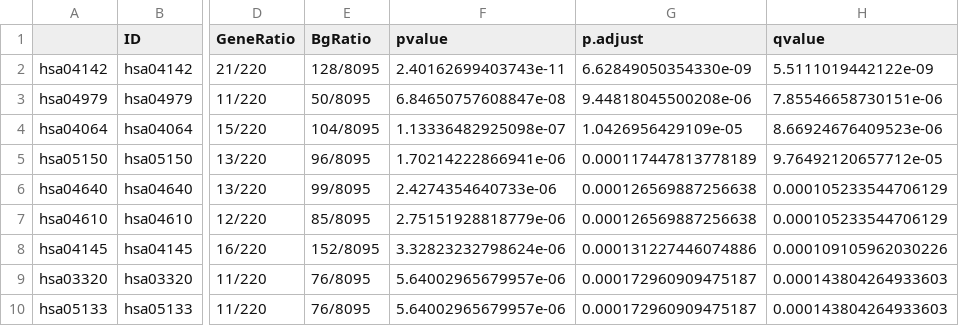
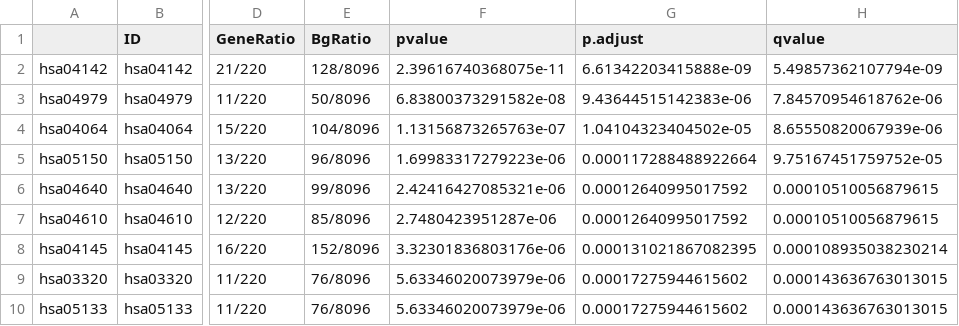
Before and after one commit to BlanQwall/Human_monocytes_and_AM, a CSV file: scRNAseq_analysis/6-Gene Ontology enrichement/Results_lists/enrichKEGG_DE_subpop2_3.c3.csv, drawn as a sheet; only a part is shown, gaps mark what is left out; the diff covers the shown part only; the diff names each change by its address in the sheet, - before the commit and + after, or states it on an @@ line.

```diff
--- a/scRNAseq_analysis/6-Gene Ontology enrichement/Results_lists/enrichKEGG_DE_subpop2_3.c3.csv
+++ b/scRNAseq_analysis/6-Gene Ontology enrichement/Results_lists/enrichKEGG_DE_subpop2_3.c3.csv
-E2 (BgRatio): 128/8095
+E2 (BgRatio): 128/8096
-F2 (pvalue): 2.40162699403743e-11
+F2 (pvalue): 2.39616740368075e-11
-G2 (p.adjust): 6.62849050354330e-09
+G2 (p.adjust): 6.61342203415888e-09
-H2 (qvalue): 5.5111019442122e-09
+H2 (qvalue): 5.49857362107794e-09
-E3 (BgRatio): 50/8095
+E3 (BgRatio): 50/8096
-F3 (pvalue): 6.84650757608847e-08
+F3 (pvalue): 6.83800373291582e-08
-G3 (p.adjust): 9.44818045500208e-06
+G3 (p.adjust): 9.43644515142383e-06
-H3 (qvalue): 7.85546658730151e-06
+H3 (qvalue): 7.84570954618762e-06
-E4 (BgRatio): 104/8095
+E4 (BgRatio): 104/8096
-F4 (pvalue): 1.13336482925098e-07
+F4 (pvalue): 1.13156873265763e-07
-G4 (p.adjust): 1.0426956429109e-05
+G4 (p.adjust): 1.04104323404502e-05
-H4 (qvalue): 8.66924676409523e-06
+H4 (qvalue): 8.65550820067939e-06
-E5 (BgRatio): 96/8095
+E5 (BgRatio): 96/8096
-F5 (pvalue): 1.70214222866941e-06
+F5 (pvalue): 1.69983317279223e-06
-G5 (p.adjust): 0.000117447813778189
+G5 (p.adjust): 0.000117288488922664
-H5 (qvalue): 9.76492120657712e-05
+H5 (qvalue): 9.75167451759752e-05
-E6 (BgRatio): 99/8095
+E6 (BgRatio): 99/8096
-F6 (pvalue): 2.4274354640733e-06
+F6 (pvalue): 2.42416427085321e-06
-G6:G7 (p.adjust): 0.000126569887256638
+G6:G7 (p.adjust): 0.00012640995017592
-H6:H7 (qvalue): 0.000105233544706129
+H6:H7 (qvalue): 0.00010510056879615
-E7 (BgRatio): 85/8095
+E7 (BgRatio): 85/8096
-F7 (pvalue): 2.75151928818779e-06
+F7 (pvalue): 2.7480423951287e-06
-E8 (BgRatio): 152/8095
+E8 (BgRatio): 152/8096
-F8 (pvalue): 3.32823232798624e-06
+F8 (pvalue): 3.32301836803176e-06
-G8 (p.adjust): 0.000131227446074886
+G8 (p.adjust): 0.000131021867082395
-H8 (qvalue): 0.000109105962030226
+H8 (qvalue): 0.000108935038230214
-E9:E10 (BgRatio): 76/8095
+E9:E10 (BgRatio): 76/8096
-F9:F10 (pvalue): 5.64002965679957e-06
+F9:F10 (pvalue): 5.63346020073979e-06
-G9:G10 (p.adjust): 0.000172960909475187
+G9:G10 (p.adjust): 0.00017275944615602
-H9:H10 (qvalue): 0.000143804264933603
+H9:H10 (qvalue): 0.000143636763013015
```
Also changed, not shown: 108 edited cells elsewhere in this file, scRNAseq_analysis/6-Gene Ontology enrichement/Results_lists/enrichKEGG_DE_cluster1.csv, scRNAseq_analysis/6-Gene Ontology enrichement/Results_lists/enrichKEGG_DE_subpop1_c3.csv, 10 other files.
